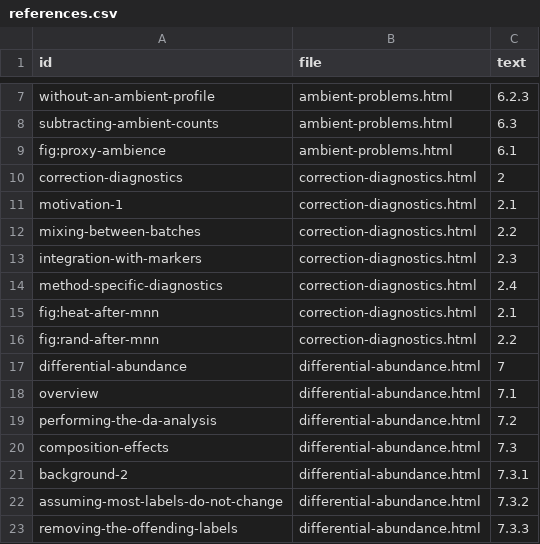
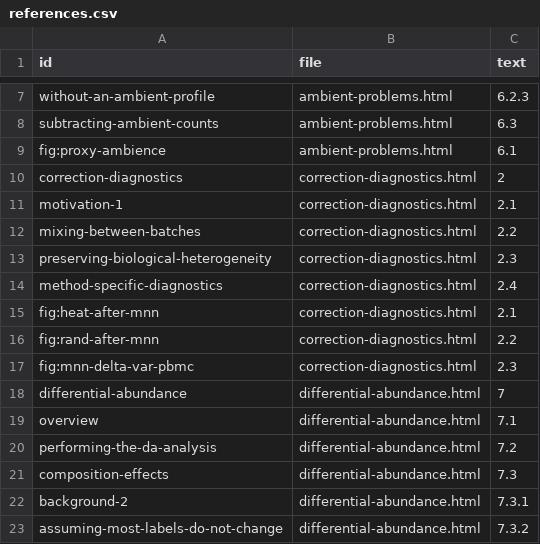
Before and after one commit to OSCA-source/OSCA.multisample, a CSV file: inst/rebook/references.csv, drawn as a sheet; only a part is shown, gaps mark what is left out; the shorter side is filled out with more unchanged rows.

```diff
--- a/inst/rebook/references.csv
+++ b/inst/rebook/references.csv
@@ -12,3 +12,3 @@ motivation-1,correction-diagnostics.html,2.1
 mixing-between-batches,correction-diagnostics.html,2.2
-integration-with-markers,correction-diagnostics.html,2.3
+preserving-biological-heterogeneity,correction-diagnostics.html,2.3
 method-specific-diagnostics,correction-diagnostics.html,2.4
@@ -16,2 +16,3 @@ fig:heat-after-mnn,correction-diagnostics.html,2.1
 fig:rand-after-mnn,correction-diagnostics.html,2.2
+fig:mnn-delta-var-pbmc,correction-diagnostics.html,2.3
 differential-abundance,differential-abundance.html,7
```
